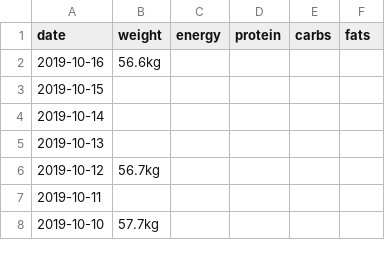
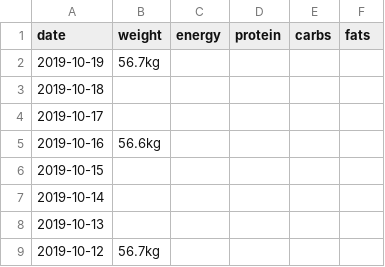
Before and after one commit to shengsli/shengsli.github.io, a CSV file: train/macros.csv, drawn as a sheet; only a part is shown; the shorter side is filled out with more unchanged rows.

```diff
--- a/train/macros.csv
+++ b/train/macros.csv
@@ -1,2 +1,5 @@
 date,weight,energy,protein,carbs,fats
+2019-10-19,56.7kg,,,,
+2019-10-18,,,,,
+2019-10-17,,,,,
 2019-10-16,56.6kg,,,,
```
Also changed, not shown: 17 other files.
